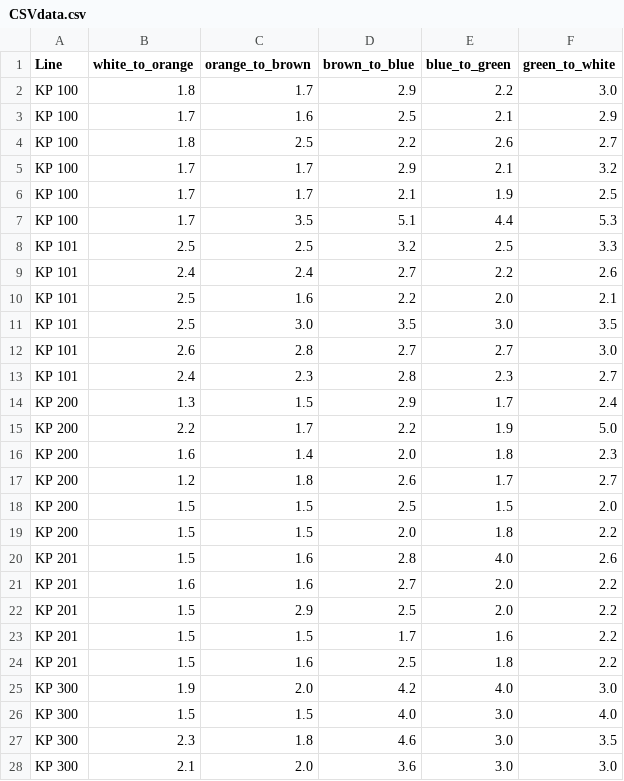
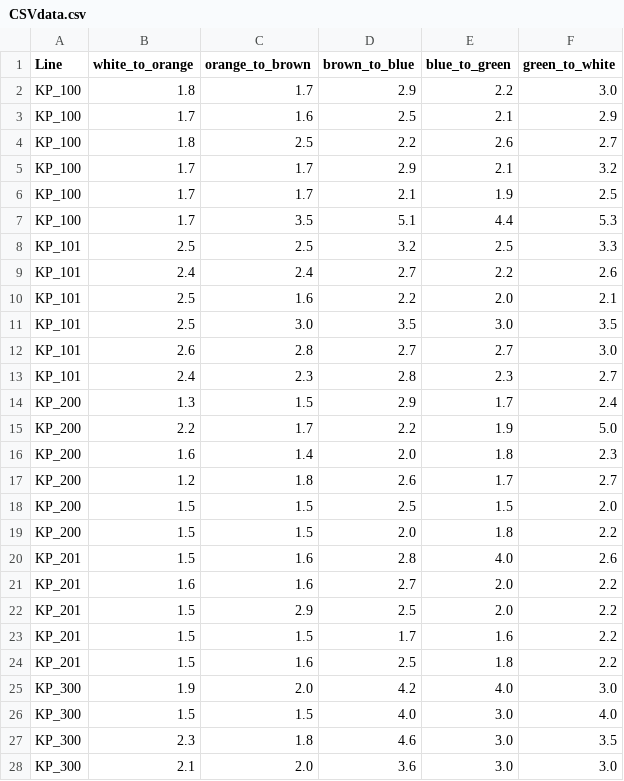
Before and after one commit to rastislp/Machine_learning, a CSV file: Images/CSVdata.csv, drawn as a sheet; only a part is shown; the diff covers the shown part only.

```diff
--- a/Images/CSVdata.csv
+++ b/Images/CSVdata.csv
@@ -1,28 +1,28 @@
 Line,white_to_orange,orange_to_brown,brown_to_blue,blue_to_green,green_to_white
-KP 100,1.8,1.7,2.9,2.2,3.0
-KP 100,1.7,1.6,2.5,2.1,2.9
-KP 100,1.8,2.5,2.2,2.6,2.7
-KP 100,1.7,1.7,2.9,2.1,3.2
-KP 100,1.7,1.7,2.1,1.9,2.5
-KP 100,1.7,3.5,5.1,4.4,5.3
-KP 101,2.5,2.5,3.2,2.5,3.3
-KP 101,2.4,2.4,2.7,2.2,2.6
-KP 101,2.5,1.6,2.2,2.0,2.1
-KP 101,2.5,3.0,3.5,3.0,3.5
-KP 101,2.6,2.8,2.7,2.7,3.0
-KP 101,2.4,2.3,2.8,2.3,2.7
-KP 200,1.3,1.5,2.9,1.7,2.4
-KP 200,2.2,1.7,2.2,1.9,5.0
-KP 200,1.6,1.4,2.0,1.8,2.3
-KP 200,1.2,1.8,2.6,1.7,2.7
-KP 200,1.5,1.5,2.5,1.5,2.0
-KP 200,1.5,1.5,2.0,1.8,2.2
-KP 201,1.5,1.6,2.8,4.0,2.6
-KP 201,1.6,1.6,2.7,2.0,2.2
-KP 201,1.5,2.9,2.5,2.0,2.2
-KP 201,1.5,1.5,1.7,1.6,2.2
-KP 201,1.5,1.6,2.5,1.8,2.2
-KP 300,1.9,2.0,4.2,4.0,3.0
-KP 300,1.5,1.5,4.0,3.0,4.0
-KP 300,2.3,1.8,4.6,3.0,3.5
-KP 300,2.1,2.0,3.6,3.0,3.0
+KP_100,1.8,1.7,2.9,2.2,3.0
+KP_100,1.7,1.6,2.5,2.1,2.9
+KP_100,1.8,2.5,2.2,2.6,2.7
+KP_100,1.7,1.7,2.9,2.1,3.2
+KP_100,1.7,1.7,2.1,1.9,2.5
+KP_100,1.7,3.5,5.1,4.4,5.3
+KP_101,2.5,2.5,3.2,2.5,3.3
+KP_101,2.4,2.4,2.7,2.2,2.6
+KP_101,2.5,1.6,2.2,2.0,2.1
+KP_101,2.5,3.0,3.5,3.0,3.5
+KP_101,2.6,2.8,2.7,2.7,3.0
+KP_101,2.4,2.3,2.8,2.3,2.7
+KP_200,1.3,1.5,2.9,1.7,2.4
+KP_200,2.2,1.7,2.2,1.9,5.0
+KP_200,1.6,1.4,2.0,1.8,2.3
+KP_200,1.2,1.8,2.6,1.7,2.7
+KP_200,1.5,1.5,2.5,1.5,2.0
+KP_200,1.5,1.5,2.0,1.8,2.2
+KP_201,1.5,1.6,2.8,4.0,2.6
+KP_201,1.6,1.6,2.7,2.0,2.2
+KP_201,1.5,2.9,2.5,2.0,2.2
+KP_201,1.5,1.5,1.7,1.6,2.2
+KP_201,1.5,1.6,2.5,1.8,2.2
+KP_300,1.9,2.0,4.2,4.0,3.0
+KP_300,1.5,1.5,4.0,3.0,4.0
+KP_300,2.3,1.8,4.6,3.0,3.5
+KP_300,2.1,2.0,3.6,3.0,3.0
```
Also changed, not shown: 8 edited cells elsewhere in this file, 1 other file.
